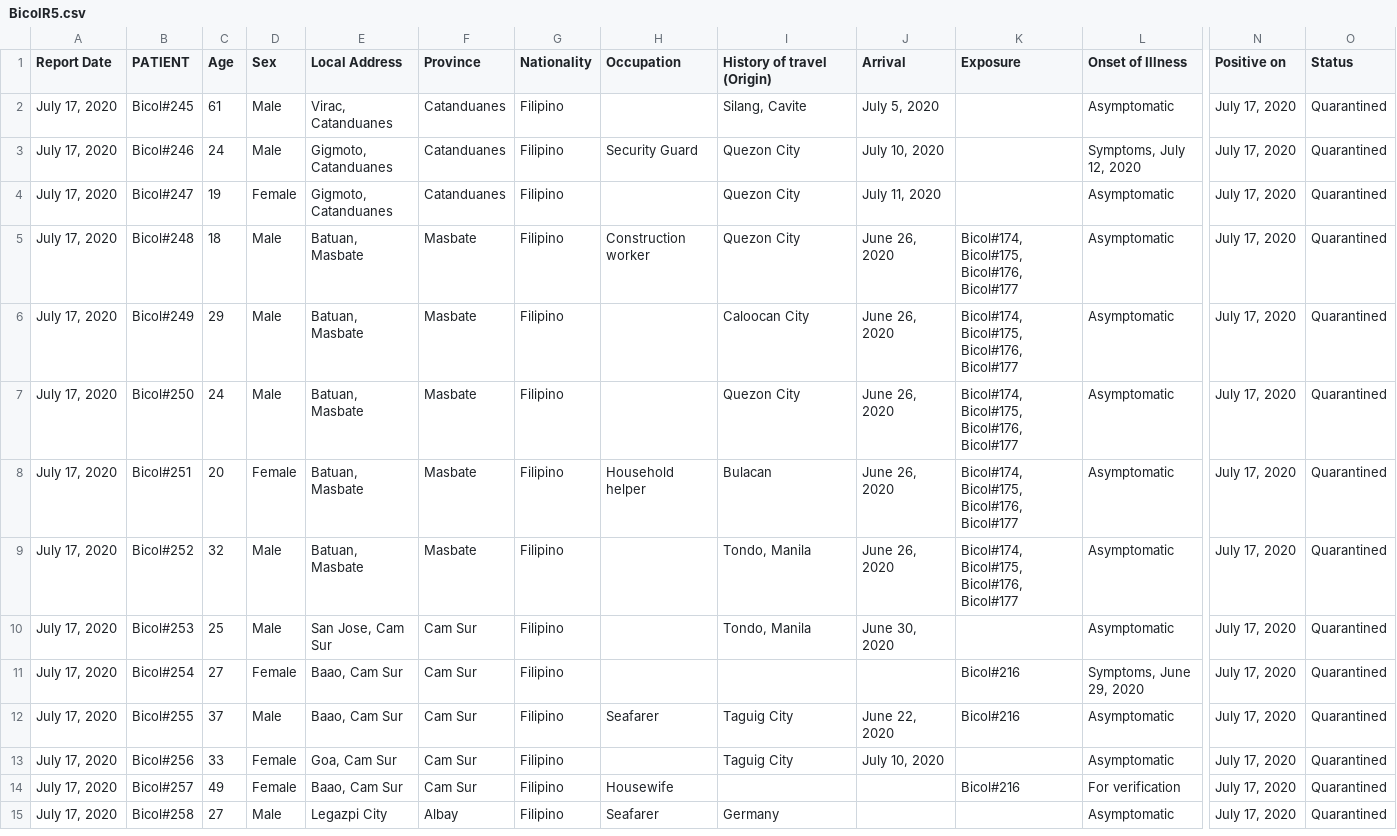
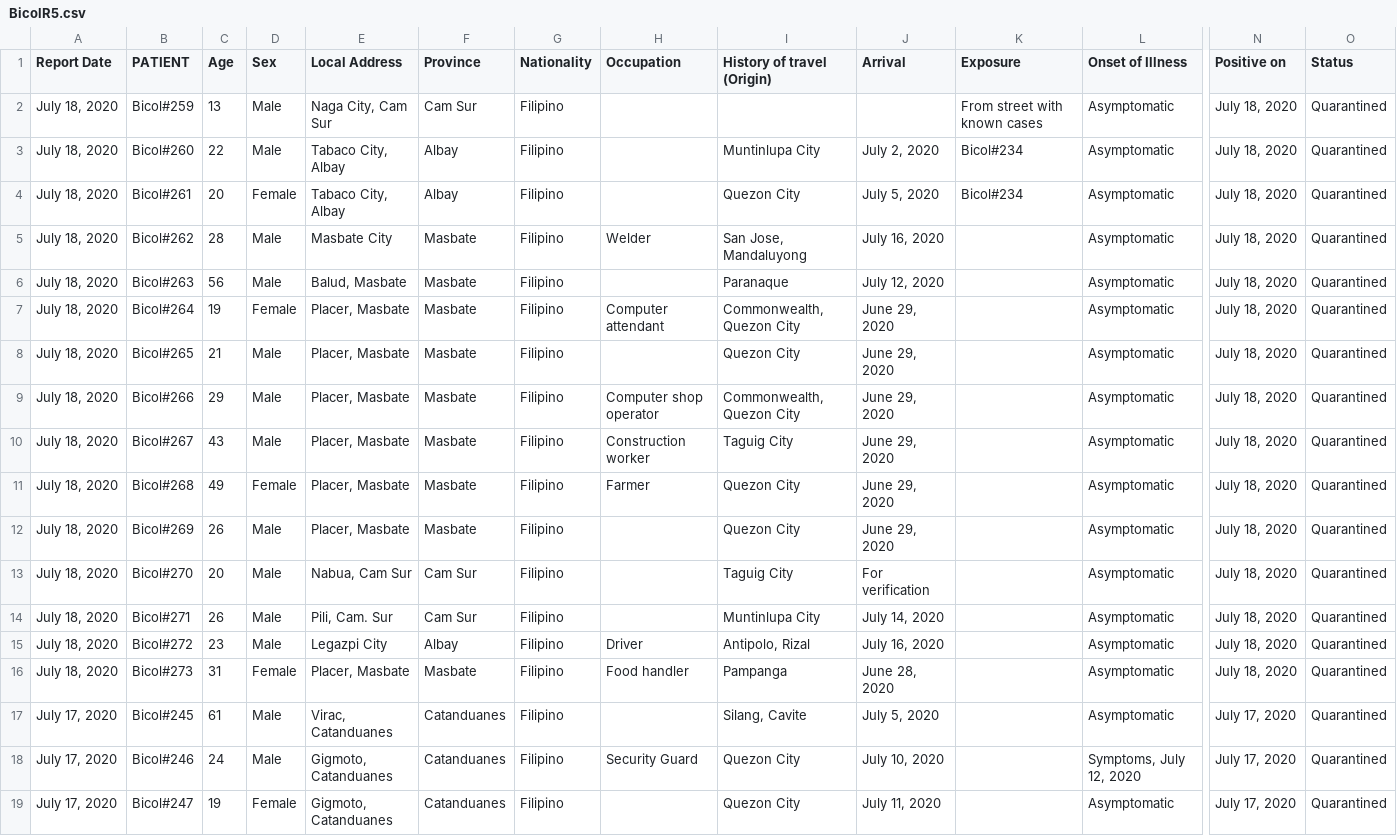
Before and after one commit to jmbangate/jmbangate.github.io, a CSV file: covid/BicolR5.csv, drawn as a sheet; only a part is shown, gaps mark what is left out; the shorter side is filled out with more unchanged rows; rows hold the shown columns only; the diff names each change by its address in the sheet, - before the commit and + after, or states it on an @@ line.

Commit message:
updated csv

```diff
--- a/covid/BicolR5.csv
+++ b/covid/BicolR5.csv
+row 2: July 18, 2020 | Bicol#259 | 13 | Male | Naga City, Cam Sur | Cam Sur | Filipino |  |  |  | From street with known cases | Asymptomatic | July 18, 2020 | Quarantined
+row 3: July 18, 2020 | Bicol#260 | 22 | Male | Tabaco City, Albay | Albay | Filipino |  | Muntinlupa City | July 2, 2020 | Bicol#234 | Asymptomatic | July 18, 2020 | Quarantined
+row 4: July 18, 2020 | Bicol#261 | 20 | Female | Tabaco City, Albay | Albay | Filipino |  | Quezon City | July 5, 2020 | Bicol#234 | Asymptomatic | July 18, 2020 | Quarantined
+row 5: July 18, 2020 | Bicol#262 | 28 | Male | Masbate City | Masbate | Filipino | Welder | San Jose, Mandaluyong | July 16, 2020 |  | Asymptomatic | July 18, 2020 | Quarantined
+row 6: July 18, 2020 | Bicol#263 | 56 | Male | Balud, Masbate | Masbate | Filipino |  | Paranaque | July 12, 2020 |  | Asymptomatic | July 18, 2020 | Quarantined
+row 7: July 18, 2020 | Bicol#264 | 19 | Female | Placer, Masbate | Masbate | Filipino | Computer attendant | Commonwealth, Quezon City | June 29, 2020 |  | Asymptomatic | July 18, 2020 | Quarantined
+row 8: July 18, 2020 | Bicol#265 | 21 | Male | Placer, Masbate | Masbate | Filipino |  | Quezon City | June 29, 2020 |  | Asymptomatic | July 18, 2020 | Quarantined
+row 9: July 18, 2020 | Bicol#266 | 29 | Male | Placer, Masbate | Masbate | Filipino | Computer shop operator | Commonwealth, Quezon City | June 29, 2020 |  | Asymptomatic | July 18, 2020 | Quarantined
+row 10: July 18, 2020 | Bicol#267 | 43 | Male | Placer, Masbate | Masbate | Filipino | Construction worker | Taguig City | June 29, 2020 |  | Asymptomatic | July 18, 2020 | Quarantined
+row 11: July 18, 2020 | Bicol#268 | 49 | Female | Placer, Masbate | Masbate | Filipino | Farmer | Quezon City | June 29, 2020 |  | Asymptomatic | July 18, 2020 | Quarantined
+row 12: July 18, 2020 | Bicol#269 | 26 | Male | Placer, Masbate | Masbate | Filipino |  | Quezon City | June 29, 2020 |  | Asymptomatic | July 18, 2020 | Quarantined
+row 13: July 18, 2020 | Bicol#270 | 20 | Male | Nabua, Cam Sur | Cam Sur | Filipino |  | Taguig City | For verification |  | Asymptomatic | July 18, 2020 | Quarantined
+row 14: July 18, 2020 | Bicol#271 | 26 | Male | Pili, Cam. Sur | Cam Sur | Filipino |  | Muntinlupa City | July 14, 2020 |  | Asymptomatic | July 18, 2020 | Quarantined
+row 15: July 18, 2020 | Bicol#272 | 23 | Male | Legazpi City | Albay | Filipino | Driver | Antipolo, Rizal | July 16, 2020 |  | Asymptomatic | July 18, 2020 | Quarantined
+row 16: July 18, 2020 | Bicol#273 | 31 | Female | Placer, Masbate | Masbate | Filipino | Food handler | Pampanga | June 28, 2020 |  | Asymptomatic | July 18, 2020 | Quarantined
```
